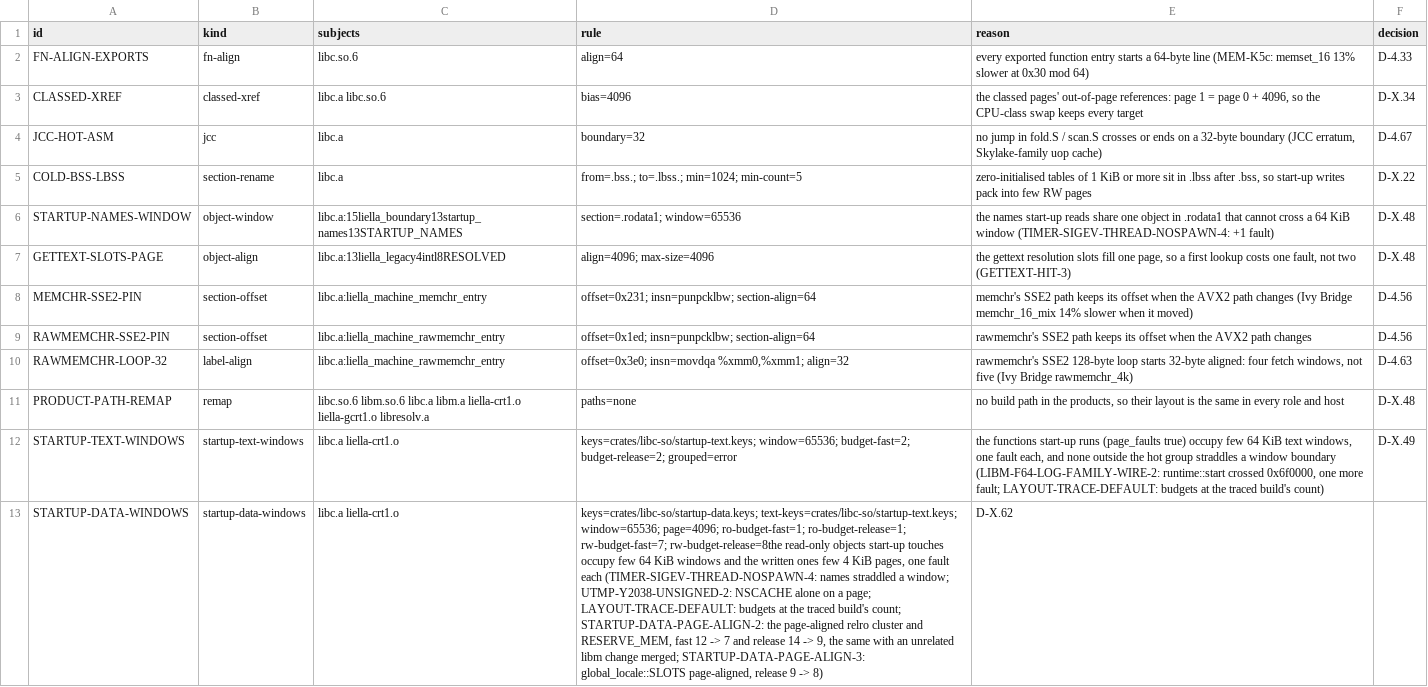
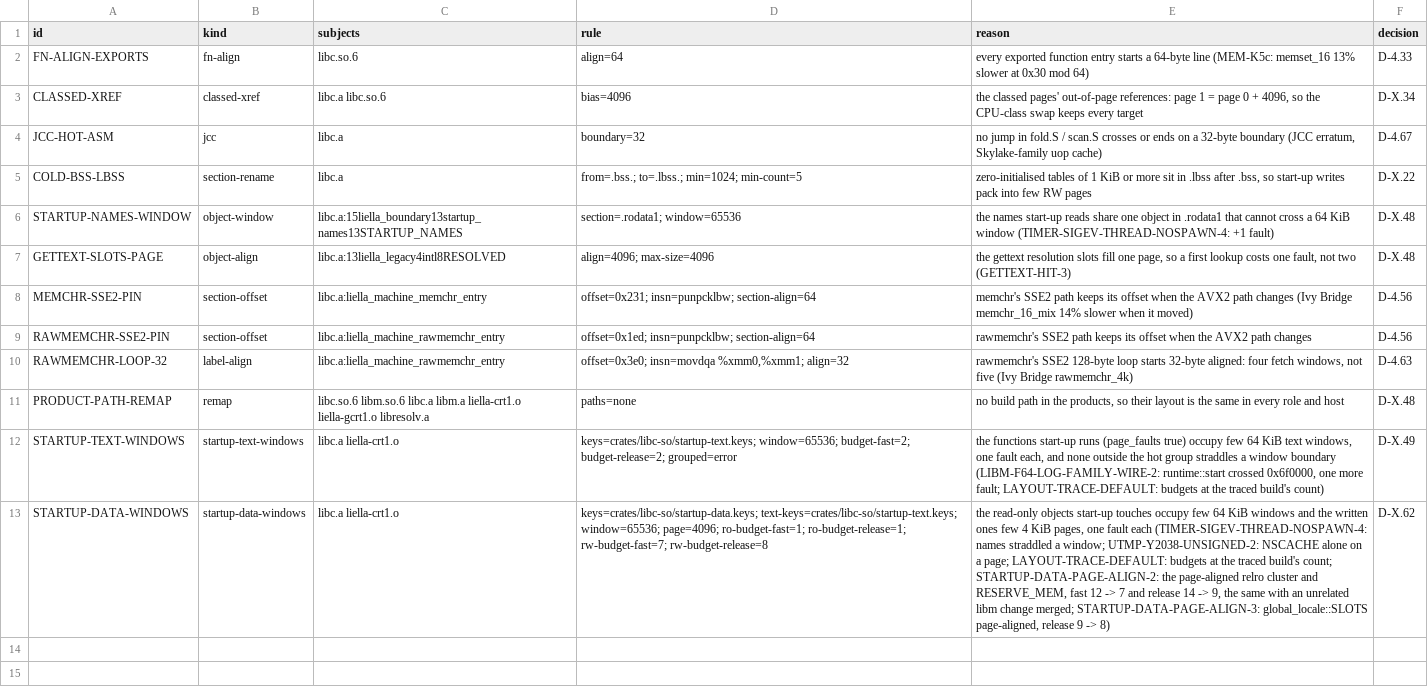
Before and after one commit to duskglow/liella, a TSV file: layout/contracts.tsv, drawn as a sheet; the diff names each change by its address in the sheet, - before the commit and + after, or states it on an @@ line.

```diff
--- a/layout/contracts.tsv
+++ b/layout/contracts.tsv
-D13 (rule): …ro-budget-release=1; rw-budget-fast=7; rw-budget-release=8the read-only objects start-up touches occupy few 64 KiB windows and the written ones few 4 KiB pages, one fault each (TIMER-SIGEV-THREAD-NOSPAWN-4: names straddled a window; UTMP-Y2038-UNSIGNED-2: NSCACHE alone on a page; LAYOUT-TRACE-DEFAULT: budgets at the traced build's count; STARTUP-DATA-PAGE-ALIGN-2: the page-aligned relro cluster and RESERVE_MEM, fast 12 -> 7 and release 14 -> 9, the same with an unrelated libm change merged; STARTUP-DATA-PAGE-ALIGN-3: global_locale::SLOTS page-aligned, release 9 -> 8)
+D13 (rule): …ro-budget-release=1; rw-budget-fast=7; rw-budget-release=8
-E13 (reason): D-X.62
+E13 (reason): the read-only objects start-up touches occupy few 64 KiB windows and the written ones few 4 KiB pages, one fault each (TIMER-SIGEV-THREAD-NOSPAWN-4: names straddled a window; UTMP-Y2038-UNSIGNED-2: NSCACHE alone on a page; LAYOUT-TRACE-DEFAULT: budgets at the traced build's count; STARTUP-DATA-PAGE-ALIGN-2: the page-aligned relro cluster and RESERVE_MEM, fast 12 -> 7 and release 14 -> 9, the same with an unrelated libm change merged; STARTUP-DATA-PAGE-ALIGN-3: global_locale::SLOTS page-aligned, release 9 -> 8)
-F13 (decision): (empty)
+F13 (decision): D-X.62
```
